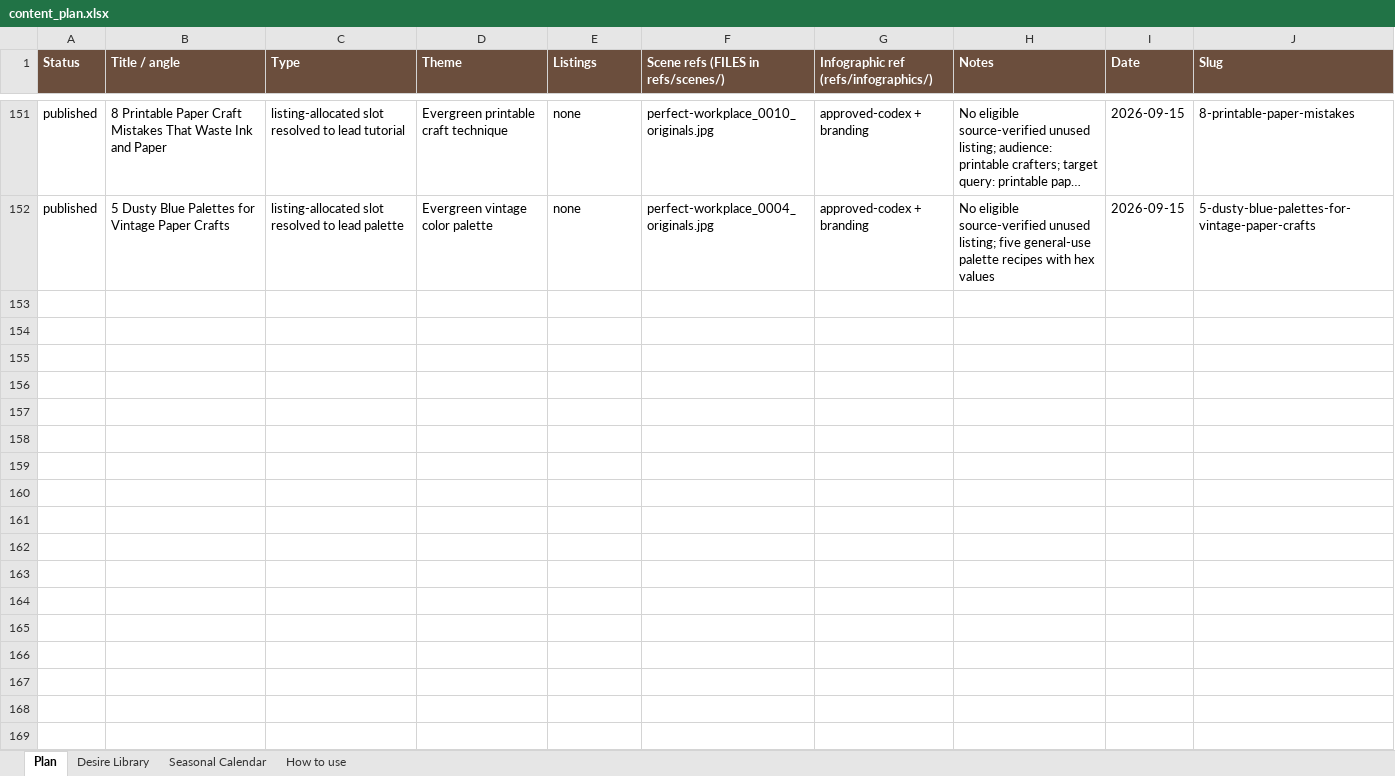
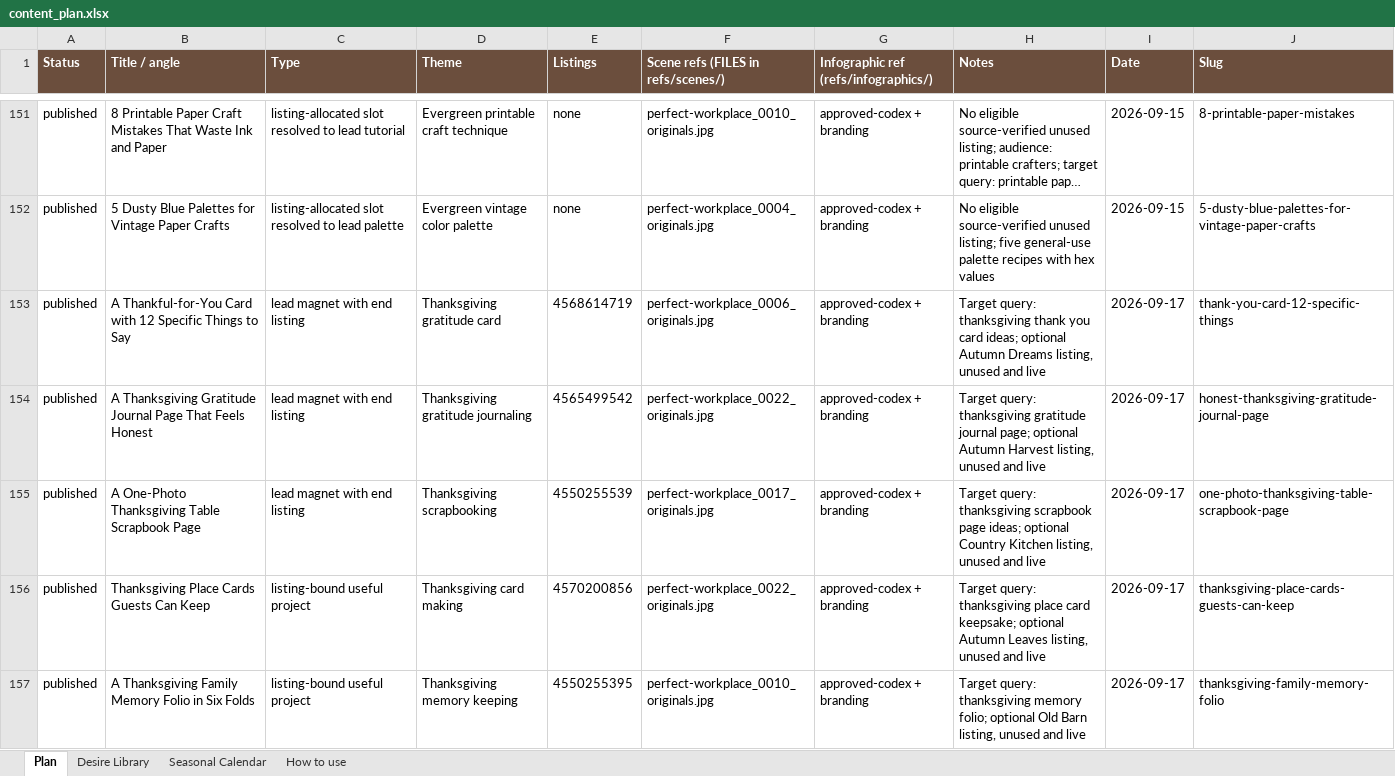
Before and after one commit to sentimentalicaetsy-spec/sentimentalica-site, an Excel workbook: content_plan.xlsx, sheet Plan, drawn as a sheet; only a part is shown, gaps mark what is left out; long unchanged cells end in …; values as stored, in another font and other column widths than the file's, no borders; the diff names each change by its address in the sheet, - before the commit and + after, or states it on an @@ line.

Commit message:
Publish five Thanksgiving keepsake articles

```diff
--- a/content_plan.xlsx (sheet Plan)
+++ b/content_plan.xlsx (sheet Plan)
+row 153: published | A Thankful-for-You Card with 12 Specific Things to Say | lead magnet with end listing | Thanksgiving gratitude card | 4568614719 | perfect-workplace_0006_originals.jpg | approved-codex + branding | Target query: thanksgiving thank you card ideas; optional Autumn Dreams listing, unused and live | 2026-09-17 | thank-you-card-12-specific-things
+row 154: published | A Thanksgiving Gratitude Journal Page That Feels Honest | lead magnet with end listing | Thanksgiving gratitude journaling | 4565499542 | perfect-workplace_0022_originals.jpg | approved-codex + branding | Target query: thanksgiving gratitude journal page; optional Autumn Harvest listing, unused and live | 2026-09-17 | honest-thanksgiving-gratitude-journal-page
+row 155: published | A One-Photo Thanksgiving Table Scrapbook Page | lead magnet with end listing | Thanksgiving scrapbooking | 4550255539 | perfect-workplace_0017_originals.jpg | approved-codex + branding | Target query: thanksgiving scrapbook page ideas; optional Country Kitchen listing, unused and live | 2026-09-17 | one-photo-thanksgiving-table-scrapbook-page
+row 156: published | Thanksgiving Place Cards Guests Can Keep | listing-bound useful project | Thanksgiving card making | 4570200856 | perfect-workplace_0022_originals.jpg | approved-codex + branding | Target query: thanksgiving place card keepsake; optional Autumn Leaves listing, unused and live | 2026-09-17 | thanksgiving-place-cards-guests-can-keep
+row 157: published | A Thanksgiving Family Memory Folio in Six Folds | listing-bound useful project | Thanksgiving memory keeping | 4550255395 | perfect-workplace_0010_originals.jpg | approved-codex + branding | Target query: thanksgiving memory folio; optional Old Barn listing, unused and live | 2026-09-17 | thanksgiving-family-memory-folio
```
Also changed, not shown: 17 other files.
